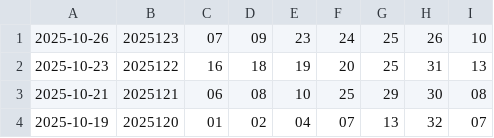
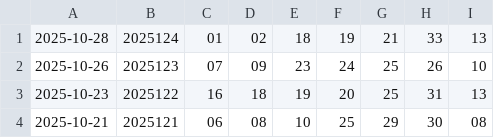
Before and after one commit to brain-hu/brain-hu.github.io, a CSV file: lotto_data.csv, drawn as a sheet; only a part is shown; the shorter side is filled out with more unchanged rows.

Commit message:
auto update

```diff
--- a/lotto_data.csv
+++ b/lotto_data.csv
@@ -1 +1,2 @@
+2025-10-28,2025124,01,02,18,19,21,33,13
 2025-10-26,2025123,07,09,23,24,25,26,10
```
